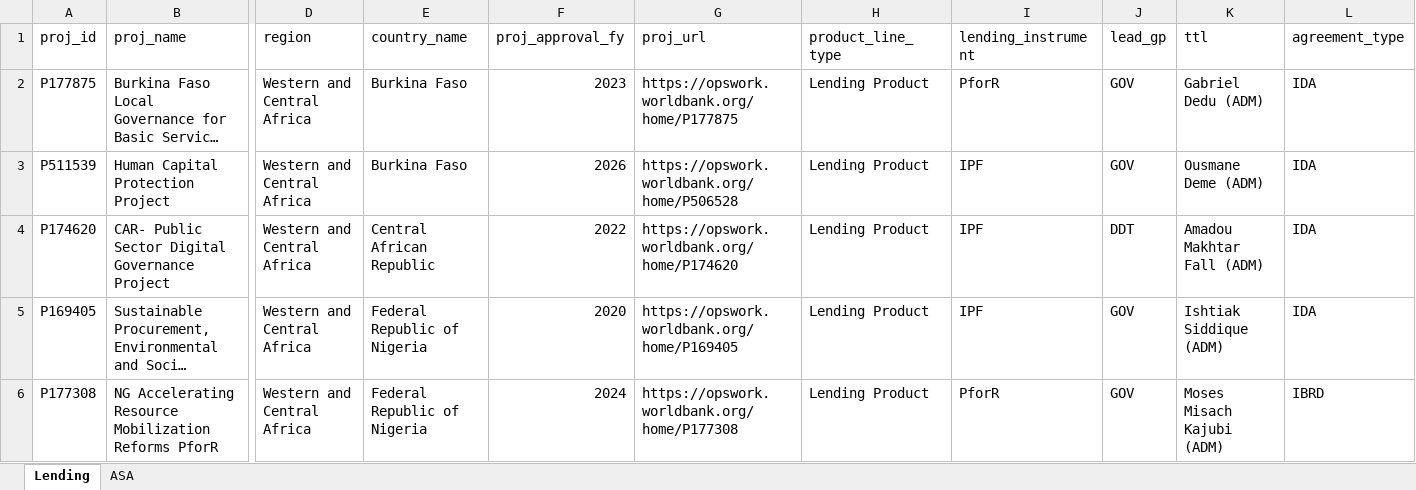
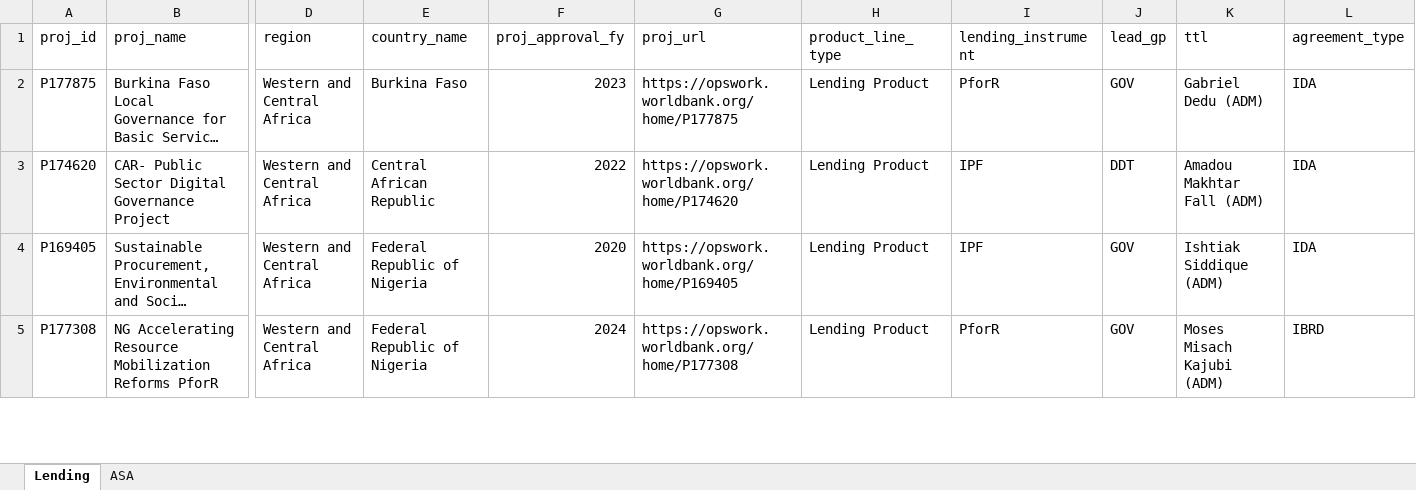
Before and after one commit to WB-PIDA-Data-Science-Shop/portfolioreview, an Excel workbook: inst/extdata/wb_projects_gov_afw.xlsx, sheet Lending, drawn as a sheet; only a part is shown, gaps mark what is left out; long unchanged cells end in …; values as stored, in another font and other column widths than the file's, no borders; rows hold the shown columns only; the diff names each change by its address in the sheet, - before the commit and + after, or states it on an @@ line.

```diff
--- a/inst/extdata/wb_projects_gov_afw.xlsx (sheet Lending)
+++ b/inst/extdata/wb_projects_gov_afw.xlsx (sheet Lending)
-row 3: P511539 | Human Capital Protection Project | Western and Central Africa | Burkina Faso | 2026 | https://opswork.worldbank.org/home/P506528 | Lending Product | IPF | GOV | Ousmane Deme (ADM) | IDA
```
Also changed, not shown: inst/extdata/wb_projects_gov_afe.xlsx, inst/extdata/wb_projects_gov_eap.xlsx, 17 other files.
